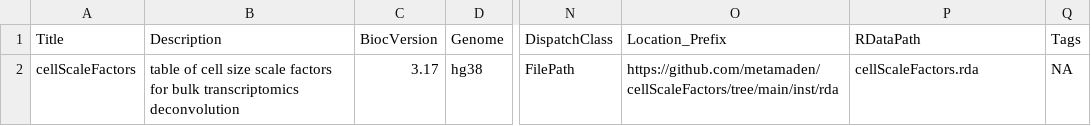
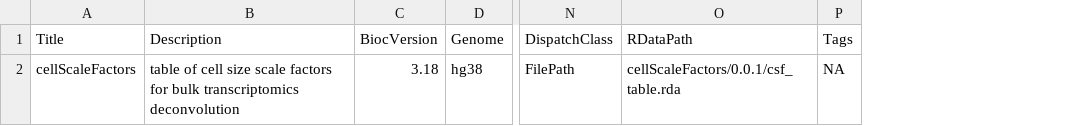
Before and after one commit to metamaden/cellScaleFactors, a CSV file: inst/extdata/metadata.csv, drawn as a sheet; only a part is shown, gaps mark what is left out; removed rows and columns are numbered as before the commit, all else as after; the diff names each change by its address in the sheet, - before the commit and + after, or states it on an @@ line.

Commit message:
Updates for submission
adds views
updates metadata
. removes metadata.csv column
. upates rda path
. updates bioc version

```diff
--- a/inst/extdata/metadata.csv
+++ b/inst/extdata/metadata.csv
-column O (Location_Prefix), row 2: https://github.com/metamaden/cellScaleFactors/tree/main/inst/rda
-C2 (BiocVersion): 3.17
+C2 (BiocVersion): 3.18
-O2 (RDataPath): cellScaleFactors.rda
+O2 (RDataPath): cellScaleFactors/0.0.1/csf_table.rda
```
Also changed, not shown: 1 other file.
